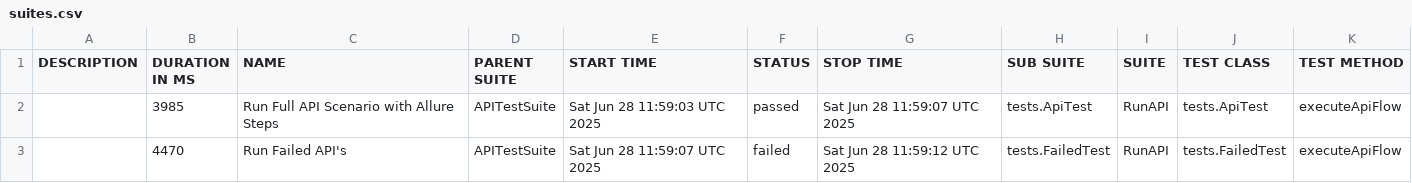
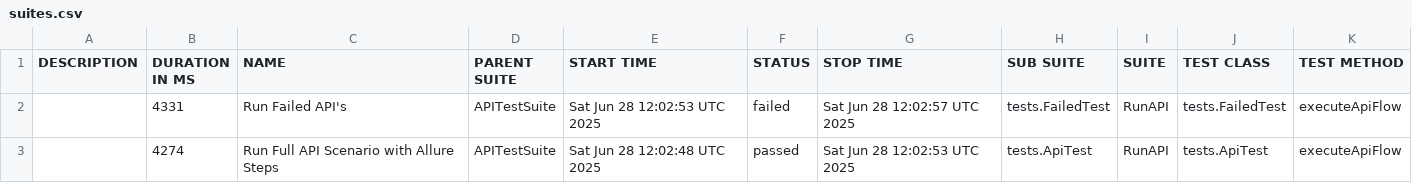
Before and after one commit to saburumman/api-framework, a CSV file: data/suites.csv, drawn as a sheet.

```diff
--- a/data/suites.csv
+++ b/data/suites.csv
@@ -1,3 +1,3 @@
 "DESCRIPTION","DURATION IN MS","NAME","PARENT SUITE","START TIME","STATUS","STOP TIME","SUB SUITE","SUITE","TEST CLASS","TEST METHOD"
-"","3985","Run Full API Scenario with Allure Steps","APITestSuite","Sat Jun 28 11:59:03 UTC 2025","passed","Sat Jun 28 11:59:07 UTC 2025","tests.ApiTest","RunAPI","tests.ApiTest","executeApiFlow"
-"","4470","Run Failed API's","APITestSuite","Sat Jun 28 11:59:07 UTC 2025","failed","Sat Jun 28 11:59:12 UTC 2025","tests.FailedTest","RunAPI","tests.FailedTest","executeApiFlow"
+"","4331","Run Failed API's","APITestSuite","Sat Jun 28 12:02:53 UTC 2025","failed","Sat Jun 28 12:02:57 UTC 2025","tests.FailedTest","RunAPI","tests.FailedTest","executeApiFlow"
+"","4274","Run Full API Scenario with Allure Steps","APITestSuite","Sat Jun 28 12:02:48 UTC 2025","passed","Sat Jun 28 12:02:53 UTC 2025","tests.ApiTest","RunAPI","tests.ApiTest","executeApiFlow"
```
Also changed, not shown: 35 other files.
